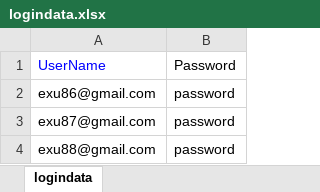
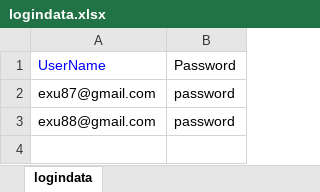
Before and after one commit to veenamathew1234/adtestautomationKNOL, an Excel workbook: src/main/java/dataRepository/logindata.xlsx, sheet logindata, drawn as a sheet; values as stored, in another font and other column widths than the file's, no borders; the diff names each change by its address in the sheet, - before the commit and + after, or states it on an @@ line.

Commit message:
user changes

```diff
--- a/src/main/java/dataRepository/logindata.xlsx (sheet logindata)
+++ b/src/main/java/dataRepository/logindata.xlsx (sheet logindata)
-row 2: exu86@gmail.com | password
```
